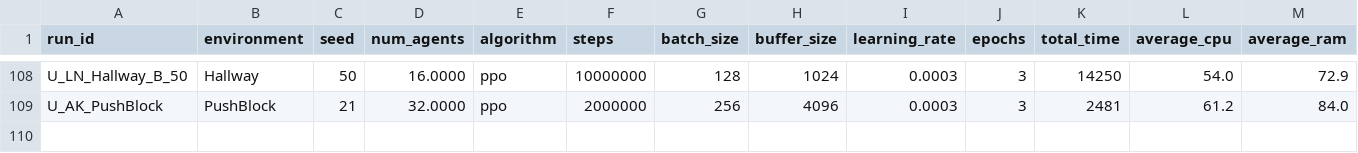
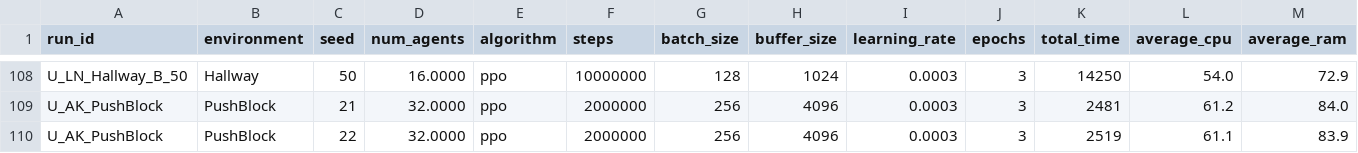
Before and after one commit to omarelfiki/unity-ml-drl-data, a CSV file: data/combined_results.csv, drawn as a sheet; only a part is shown, gaps mark what is left out; rows hold the shown columns only; the diff names each change by its address in the sheet, - before the commit and + after, or states it on an @@ line.

Commit message:
results for seed 22

```diff
--- a/data/combined_results.csv
+++ b/data/combined_results.csv
+row 110: U_AK_PushBlock | PushBlock | 22 | 32.0000 | ppo | 2000000 | 256 | 4096 | 0.0003 | 3 | 2519 | 61.1 | 83.9
```
Also changed, not shown: 1 other file.
